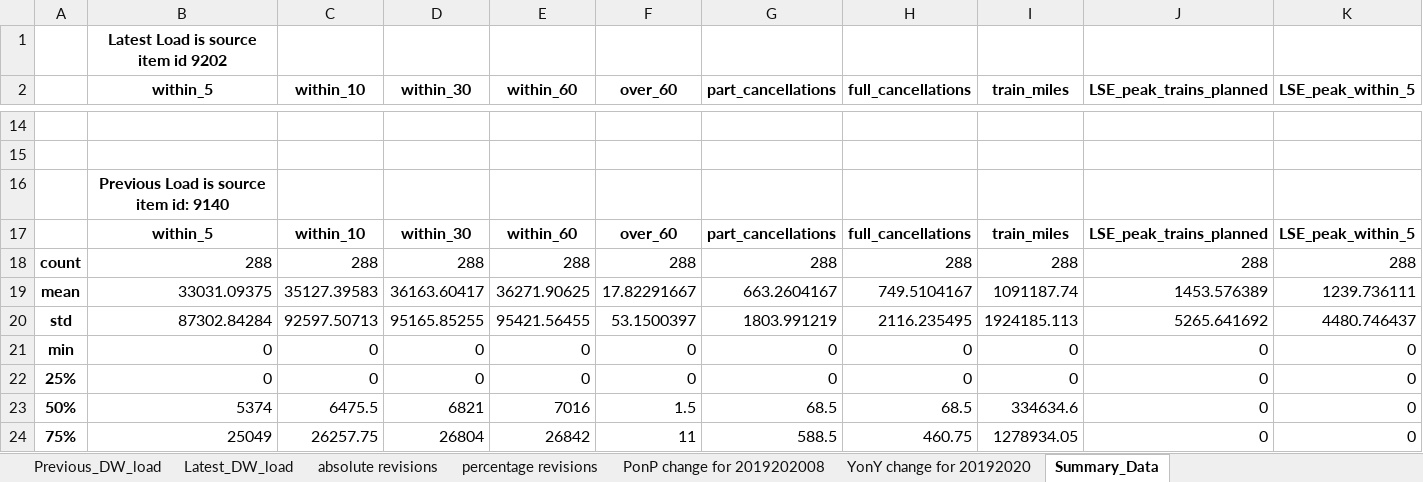
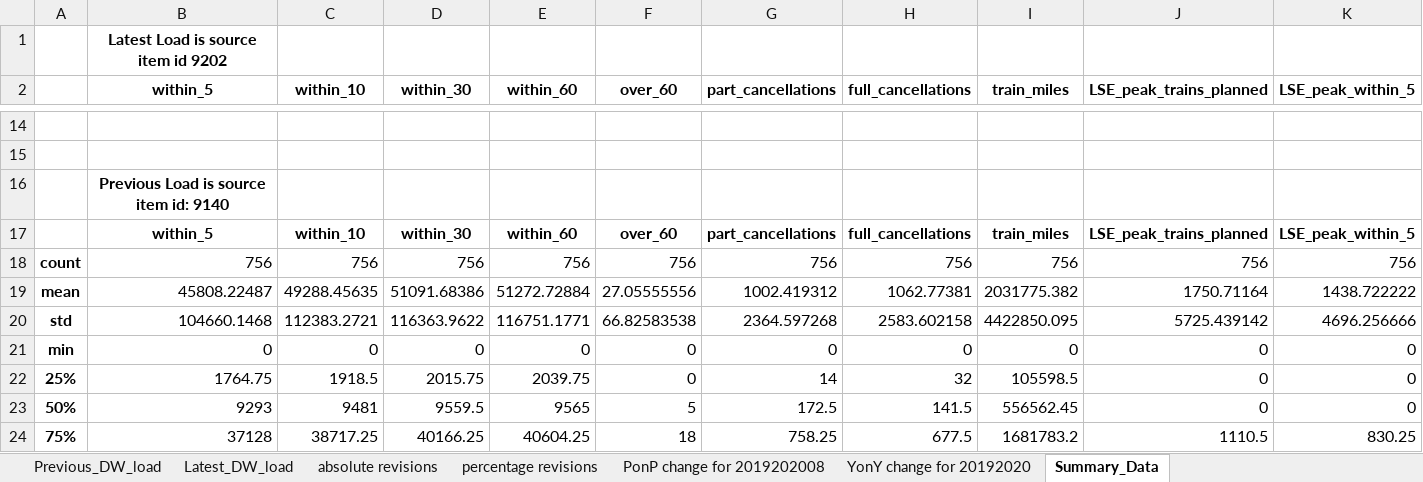
Before and after one commit to greggwilliams58/QA_of_loaded_dw_data, an Excel workbook: DataValidation/data validation for 105_TMILEAGE.xlsx, sheet Summary_Data, drawn as a sheet; only a part is shown, gaps mark what is left out; values as stored, in another font and other column widths than the file's, no borders; removed rows and columns are numbered as before the commit, all else as after; rows hold the shown columns only; the diff covers the shown part only; the diff names each change by its address in the sheet, - before the commit and + after, or states it on an @@ line.

Commit message:
various feed coded
Also, try-catch blocks for filtering on date data introduced

```diff
--- a/DataValidation/data validation for 105_TMILEAGE.xlsx (sheet Summary_Data)
+++ b/DataValidation/data validation for 105_TMILEAGE.xlsx (sheet Summary_Data)
-row 18: count | 288 | 288 | 288 | 288 | 288 | 288 | 288 | 288 | 288 | 288
-row 19: mean | 33031.09375 | 35127.39583 | 36163.60417 | 36271.90625 | 17.82291667 | 663.2604167 | 749.5104167 | 1091187.74 | 1453.576389 | 1239.736111
-row 20: std | 87302.84284 | 92597.50713 | 95165.85255 | 95421.56455 | 53.1500397 | 1803.991219 | 2116.235495 | 1924185.113 | 5265.641692 | 4480.746437
+row 18: count | 756 | 756 | 756 | 756 | 756 | 756 | 756 | 756 | 756 | 756
+row 19: mean | 45808.22487 | 49288.45635 | 51091.68386 | 51272.72884 | 27.05555556 | 1002.419312 | 1062.77381 | 2031775.382 | 1750.71164 | 1438.722222
+row 20: std | 104660.1468 | 112383.2721 | 116363.9622 | 116751.1771 | 66.82583538 | 2364.597268 | 2583.602158 | 4422850.095 | 5725.439142 | 4696.256666
-B22 (within_5): 0
+B22 (within_5): 1764.75
-C22 (within_10): 0
+C22 (within_10): 1918.5
-D22 (within_30): 0
+D22 (within_30): 2015.75
-E22 (within_60): 0
+E22 (within_60): 2039.75
-G22 (part_cancellations): 0
+G22 (part_cancellations): 14
-H22 (full_cancellations): 0
+H22 (full_cancellations): 32
-I22 (train_miles): 0
+I22 (train_miles): 105598.5
-B23 (within_5): 5374
+B23 (within_5): 9293
-C23 (within_10): 6475.5
+C23 (within_10): 9481
-D23 (within_30): 6821
+D23 (within_30): 9559.5
-E23 (within_60): 7016
+E23 (within_60): 9565
-F23 (over_60): 1.5
+F23 (over_60): 5
-G23 (part_cancellations): 68.5
+G23 (part_cancellations): 172.5
-H23 (full_cancellations): 68.5
+H23 (full_cancellations): 141.5
-I23 (train_miles): 334634.6
+I23 (train_miles): 556562.45
-row 24: 75% | 25049 | 26257.75 | 26804 | 26842 | 11 | 588.5 | 460.75 | 1278934.05 | 0 | 0
+row 24: 75% | 37128 | 38717.25 | 40166.25 | 40604.25 | 18 | 758.25 | 677.5 | 1681783.2 | 1110.5 | 830.25
```
Also changed, not shown: 4 added rows, 4 removed rows and 35 edited cells elsewhere in this sheet, sheet Previous_DW_load, sheet Latest_DW_load, sheet YonY change for 20192020, sheet PonP change for 2019202008, 3 other files.
